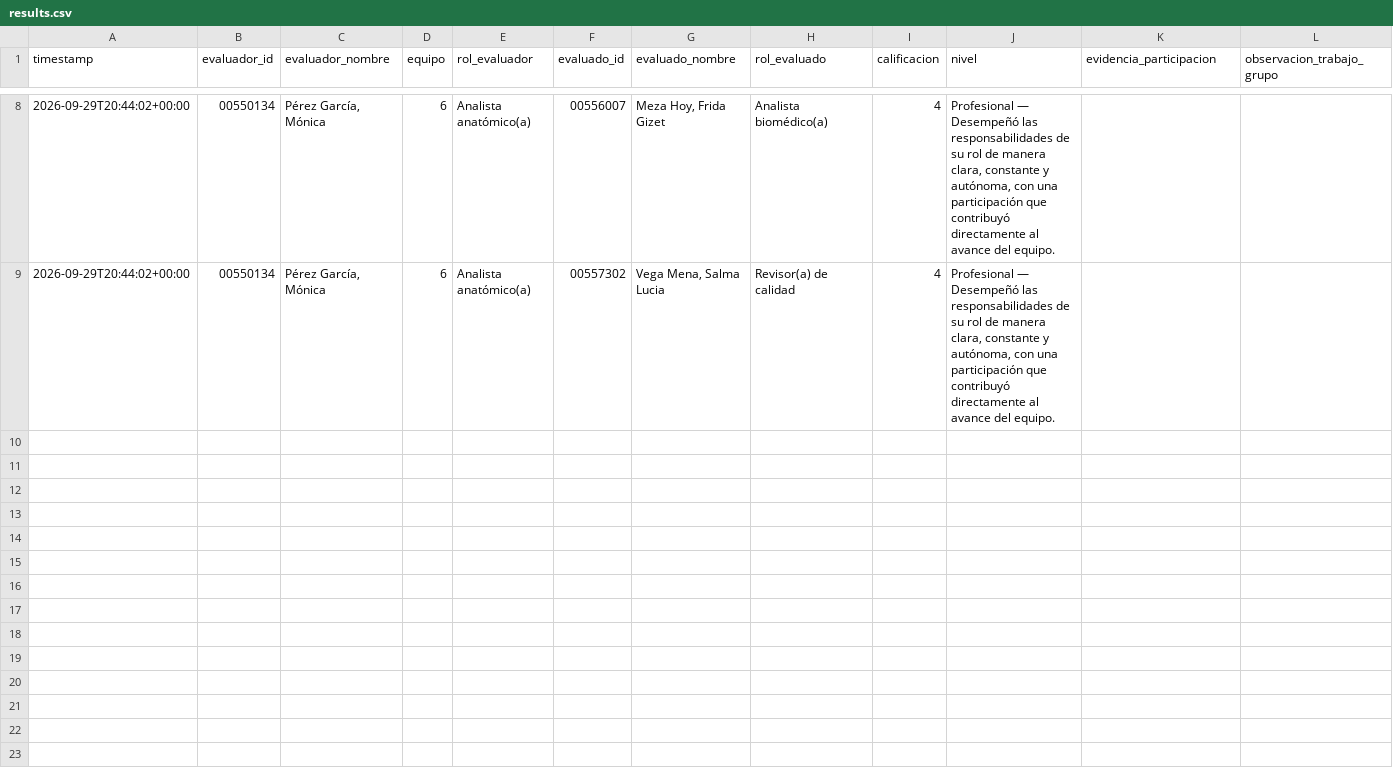
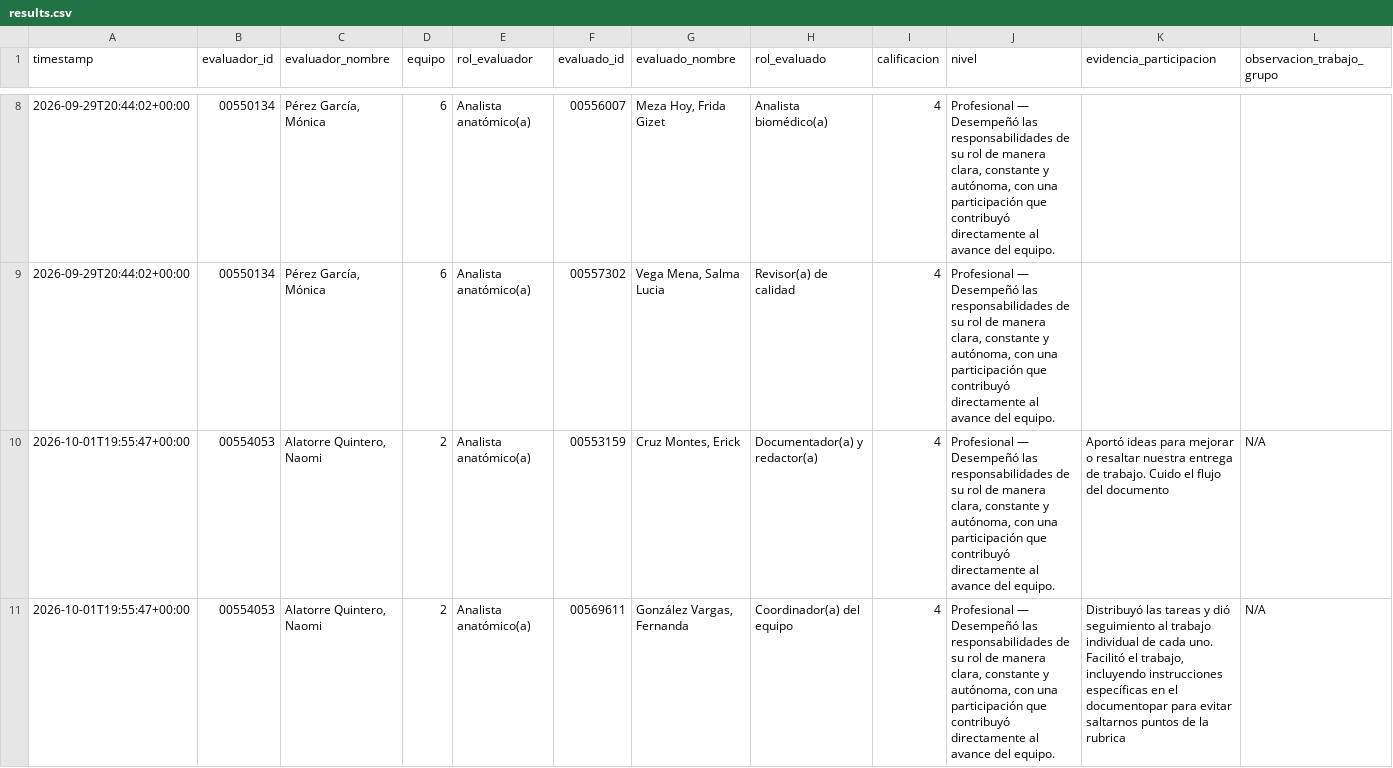
Before and after one commit to Alejandra-LozC/mision04, a CSV file: results.csv, drawn as a sheet; only a part is shown, gaps mark what is left out; the diff covers the shown part only; the diff names each change by its address in the sheet, - before the commit and + after, or states it on an @@ line.

Commit message:
Misión 04: actualizar results.csv

```diff
--- a/results.csv
+++ b/results.csv
+row 10: 2026-10-01T19:55:47+00:00 | 00554053 | Alatorre Quintero, Naomi | 2 | Analista anatómico(a) | 00553159 | Cruz Montes, Erick | Documentador(a) y redactor(a) | 4 | Profesional — Desempeñó las responsabilidades de su rol de manera clara, constante y autónoma, con una participación que contribuyó directamente al avance del equipo. | Aportó ideas para mejorar o resaltar nuestra entrega de trabajo. Cuido el flujo del documento | N/A
+row 11: 2026-10-01T19:55:47+00:00 | 00554053 | Alatorre Quintero, Naomi | 2 | Analista anatómico(a) | 00569611 | González Vargas, Fernanda | Coordinador(a) del equipo | 4 | Profesional — Desempeñó las responsabilidades de su rol de manera clara, constante y autónoma, con una participación que contribuyó directamente al avance del equipo. | Distribuyó las tareas y dió seguimiento al trabajo individual de cada uno. Facilitó el trabajo, incluyendo instrucciones específicas en el documentopar para evitar saltarnos puntos de la rubrica | N/A
```
Also changed, not shown: 3 added rows elsewhere in this file.
